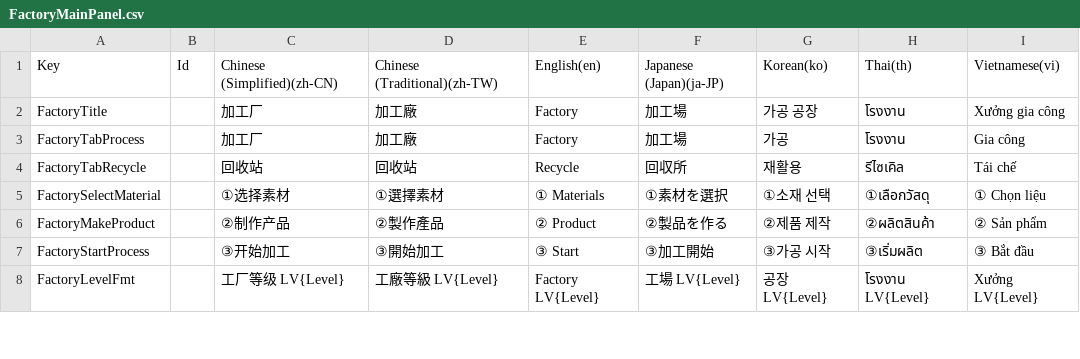
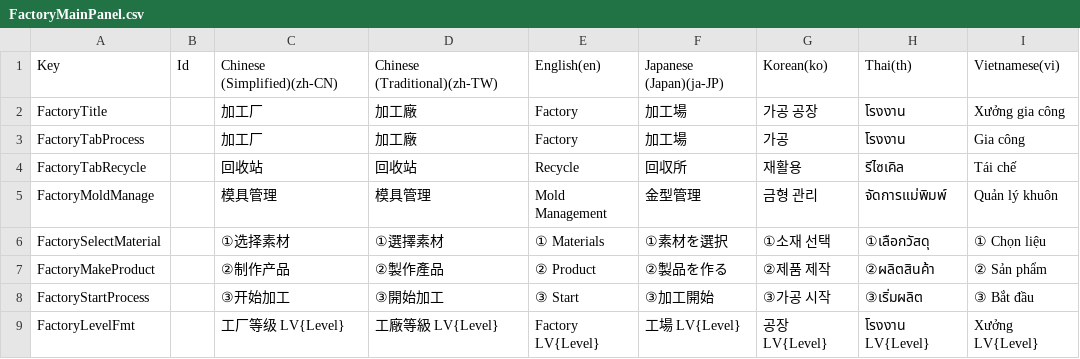
Before and after one commit to XiaoYuName/HD-2D, a CSV file: Assets/0 Core/1 Script/Data/Factory/FactoryMainPanel.csv, drawn as a sheet; only a part is shown.

```diff
--- a/Assets/0 Core/1 Script/Data/Factory/FactoryMainPanel.csv
+++ b/Assets/0 Core/1 Script/Data/Factory/FactoryMainPanel.csv
@@ -4,2 +4,3 @@ Key,Id,Chinese (Simplified)(zh-CN),Chinese (Traditional)(zh-TW),English(en),Japa
 "FactoryTabRecycle",,"回收站","回收站","Recycle","回収所","재활용","รีไซเคิล","Tái chế"
+"FactoryMoldManage",,"模具管理","模具管理","Mold Management","金型管理","금형 관리","จัดการแม่พิมพ์","Quản lý khuôn"
 "FactorySelectMaterial",,"①选择素材","①選擇素材","① Materials","①素材を選択","①소재 선택","①เลือกวัสดุ","① Chọn liệu"
```
Also changed, not shown: 22 other files.
